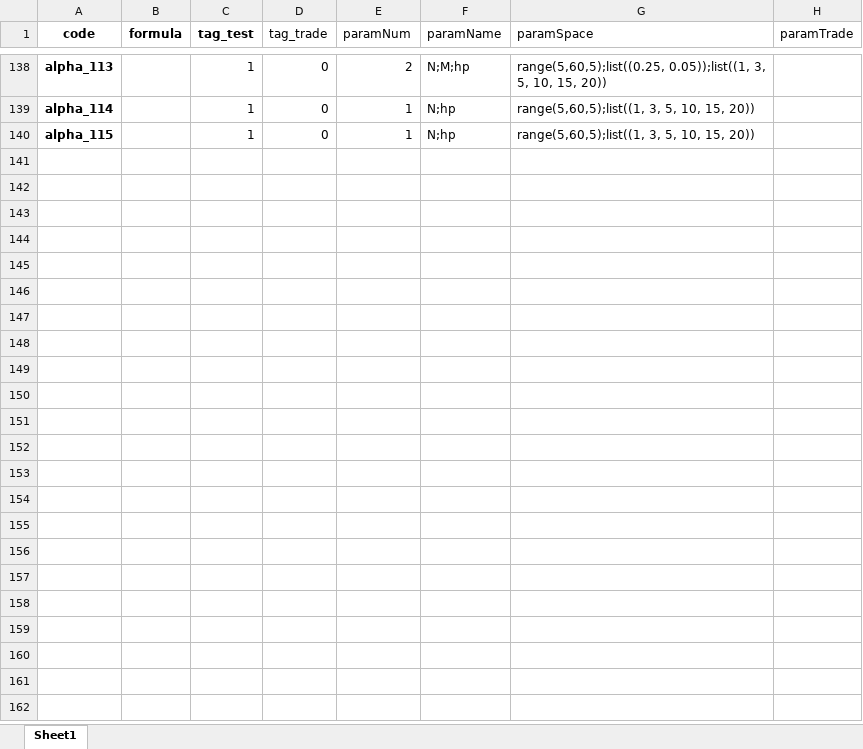
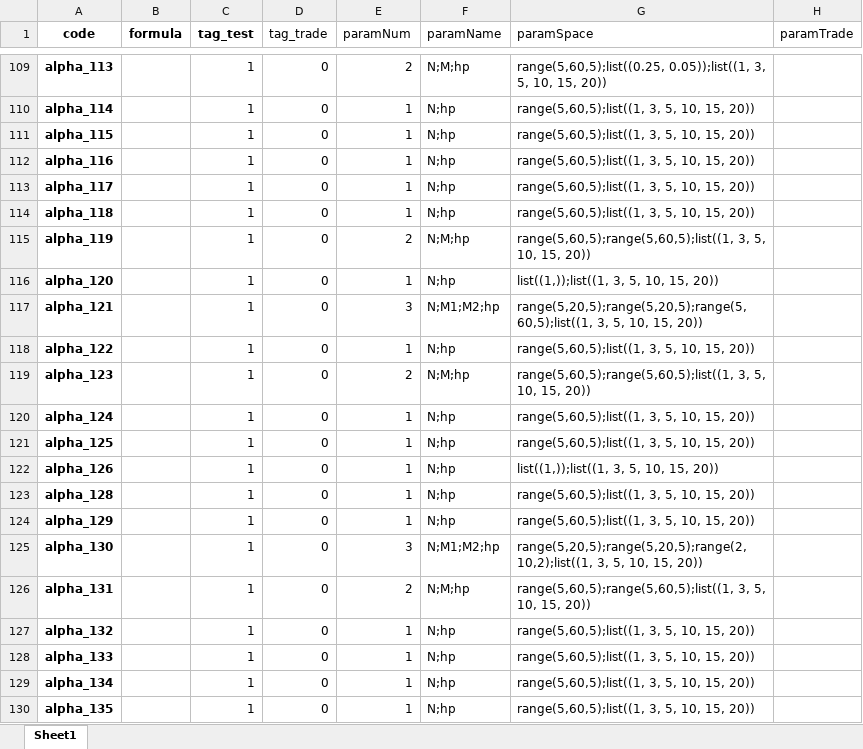
Before and after one commit to undefeated-Halu/BigMom2023, an Excel workbook: config/factorTable2023.xlsx, sheet Sheet1, drawn as a sheet; only a part is shown, gaps mark what is left out; values as stored, in another font and other column widths than the file's, no borders; the diff covers the shown part only; the diff names each change by its address in the sheet, - before the commit and + after, or states it on an @@ line.

```diff
--- a/config/factorTable2023.xlsx (sheet Sheet1)
+++ b/config/factorTable2023.xlsx (sheet Sheet1)
+row 112: alpha_116 |  | 1 | 0 | 1 | N;hp | range(5,60,5);list((1, 3, 5, 10, 15, 20))
+row 113: alpha_117 |  | 1 | 0 | 1 | N;hp | range(5,60,5);list((1, 3, 5, 10, 15, 20))
+row 114: alpha_118 |  | 1 | 0 | 1 | N;hp | range(5,60,5);list((1, 3, 5, 10, 15, 20))
+row 115: alpha_119 |  | 1 | 0 | 2 | N;M;hp | range(5,60,5);range(5,60,5);list((1, 3, 5, 10, 15, 20))
+row 116: alpha_120 |  | 1 | 0 | 1 | N;hp | list((1,));list((1, 3, 5, 10, 15, 20))
+row 117: alpha_121 |  | 1 | 0 | 3 | N;M1;M2;hp | range(5,20,5);range(5,20,5);range(5,60,5);list((1, 3, 5, 10, 15, 20))
+row 118: alpha_122 |  | 1 | 0 | 1 | N;hp | range(5,60,5);list((1, 3, 5, 10, 15, 20))
+row 119: alpha_123 |  | 1 | 0 | 2 | N;M;hp | range(5,60,5);range(5,60,5);list((1, 3, 5, 10, 15, 20))
+row 120: alpha_124 |  | 1 | 0 | 1 | N;hp | range(5,60,5);list((1, 3, 5, 10, 15, 20))
+row 121: alpha_125 |  | 1 | 0 | 1 | N;hp | range(5,60,5);list((1, 3, 5, 10, 15, 20))
+row 122: alpha_126 |  | 1 | 0 | 1 | N;hp | list((1,));list((1, 3, 5, 10, 15, 20))
+row 123: alpha_128 |  | 1 | 0 | 1 | N;hp | range(5,60,5);list((1, 3, 5, 10, 15, 20))
+row 124: alpha_129 |  | 1 | 0 | 1 | N;hp | range(5,60,5);list((1, 3, 5, 10, 15, 20))
+row 125: alpha_130 |  | 1 | 0 | 3 | N;M1;M2;hp | range(5,20,5);range(5,20,5);range(2,10,2);list((1, 3, 5, 10, 15, 20))
+row 126: alpha_131 |  | 1 | 0 | 2 | N;M;hp | range(5,60,5);range(5,60,5);list((1, 3, 5, 10, 15, 20))
+row 127: alpha_132 |  | 1 | 0 | 1 | N;hp | range(5,60,5);list((1, 3, 5, 10, 15, 20))
+row 128: alpha_133 |  | 1 | 0 | 1 | N;hp | range(5,60,5);list((1, 3, 5, 10, 15, 20))
+row 129: alpha_134 |  | 1 | 0 | 1 | N;hp | range(5,60,5);list((1, 3, 5, 10, 15, 20))
+row 130: alpha_135 |  | 1 | 0 | 1 | N;hp | range(5,60,5);list((1, 3, 5, 10, 15, 20))
```
Also changed, not shown: 101 added rows, 29 removed rows and 72 edited cells elsewhere in this sheet, 13 other files.
